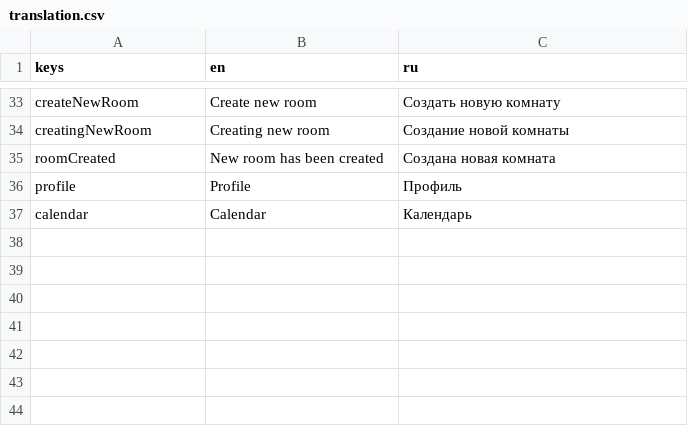
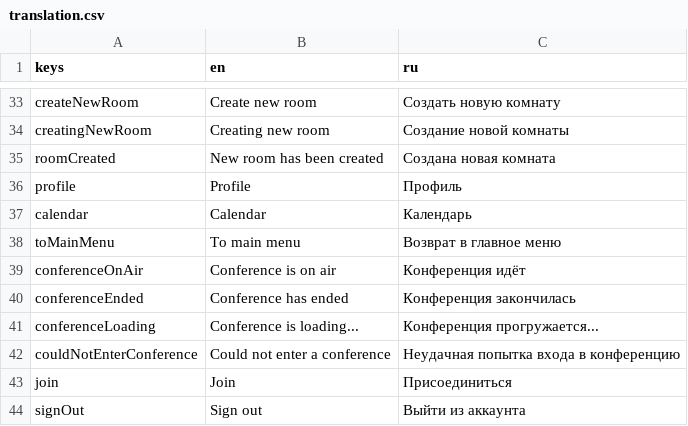
Before and after one commit to mocsiTeam/mocsi_client, a CSV file: lib/presentation/core/translation/translation.csv, drawn as a sheet; only a part is shown, gaps mark what is left out.

Commit message:
[MOCSI-76]: 1.1.2 Release! Profile page and Conference states - Profile page implemented - Conference page now has states
Signed-off-by: ivlup <ivlupsecond@gmail.com>

```diff
--- a/lib/presentation/core/translation/translation.csv
+++ b/lib/presentation/core/translation/translation.csv
@@ -37 +37,8 @@ profile;Profile;Профиль
 calendar;Calendar;Календарь
+toMainMenu;To main menu;Возврат в главное меню
+conferenceOnAir;Conference is on air;Конференция идёт
+conferenceEnded;Conference has ended;Конференция закончилась
+conferenceLoading;Conference is loading...;Конференция прогружается...
+couldNotEnterConference;Could not enter a conference;Неудачная попытка входа в конференцию
+join;Join;Присоединиться
+signOut;Sign out;Выйти из аккаунта
```
Also changed, not shown: 25 other files.
